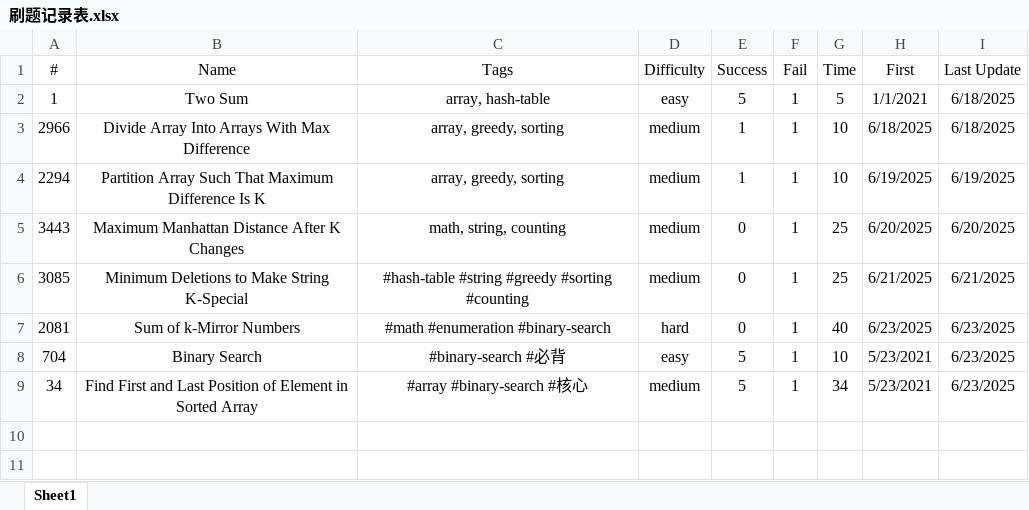
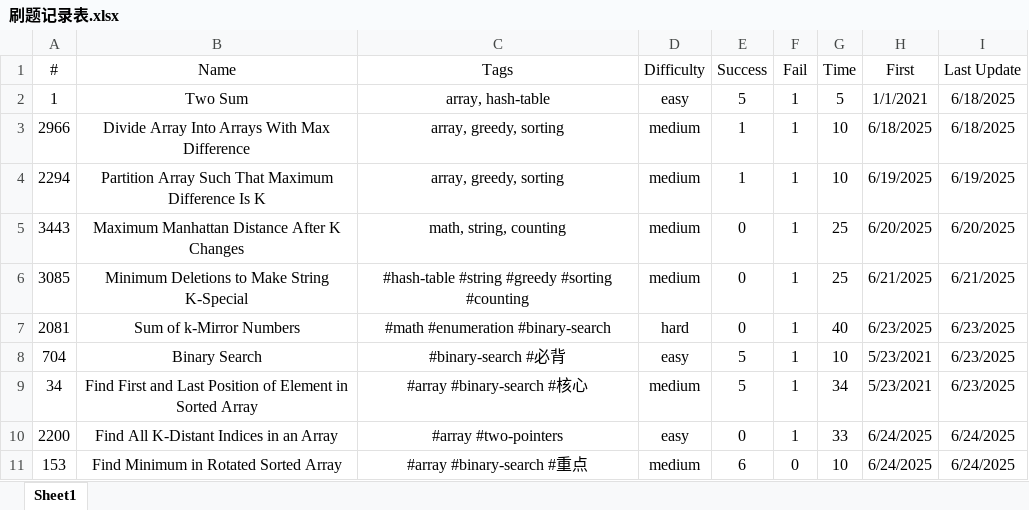
Before and after one commit to Jeromestein/LeetCode, an Excel workbook: Obsidian Vault/刷题笔记 - 记录/刷题记录表.xlsx, sheet Sheet1, drawn as a sheet; values as stored, in another font and other column widths than the file's, no borders; the diff names each change by its address in the sheet, - before the commit and + after, or states it on an @@ line.

Commit message:
Add markdown file for LeetCode problem 153: Find Minimum in Rotated Sorted Array, including problem description, examples, and solution with complexity analysis. Update workspace configuration to include this new file and adjust last opened files list accordingly.

```diff
--- a/Obsidian Vault/刷题笔记 - 记录/刷题记录表.xlsx (sheet Sheet1)
+++ b/Obsidian Vault/刷题笔记 - 记录/刷题记录表.xlsx (sheet Sheet1)
+row 10: 2200 | Find All K-Distant Indices in an Array | #array #two-pointers | easy | 0 | 1 | 33 | 6/24/2025 | 6/24/2025
+row 11: 153 | Find Minimum in Rotated Sorted Array | #array #binary-search #重点 | medium | 6 | 0 | 10 | 6/24/2025 | 6/24/2025
```
Also changed, not shown: 4 other files.
